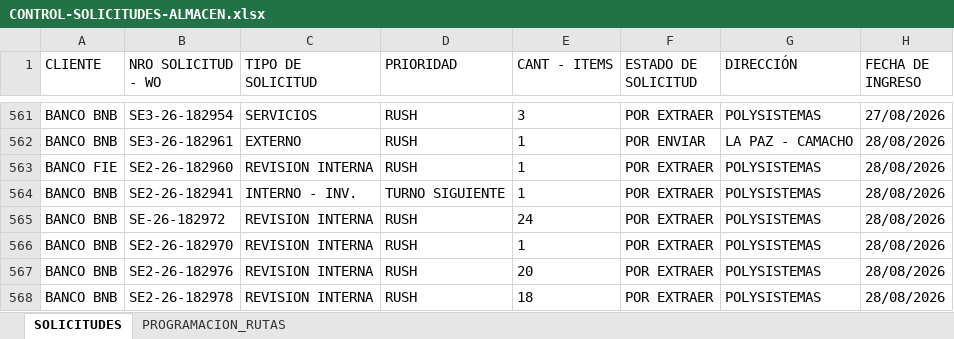
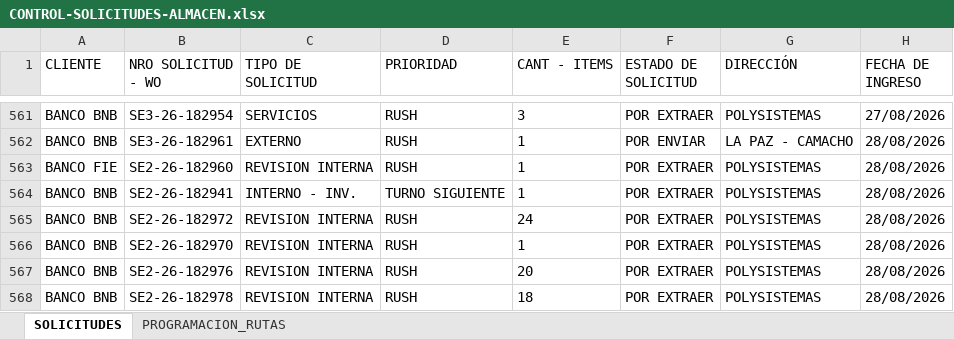
Before and after one commit to Dev-FilesJC/PROJECT_DESPACHO_JC, an Excel workbook: CONTROL-SOLICITUDES-ALMACEN.xlsx, sheet SOLICITUDES, drawn as a sheet; only a part is shown, gaps mark what is left out; values as stored, in another font and other column widths than the file's, no borders; the diff names each change by its address in the sheet, - before the commit and + after, or states it on an @@ line.

Commit message:
Guardar solicitud SE2-26-182972 desde Streamlit

```diff
--- a/CONTROL-SOLICITUDES-ALMACEN.xlsx (sheet SOLICITUDES)
+++ b/CONTROL-SOLICITUDES-ALMACEN.xlsx (sheet SOLICITUDES)
-B565 (NRO SOLICITUD - WO): SE-26-182972
+B565 (NRO SOLICITUD - WO): SE2-26-182972
```
